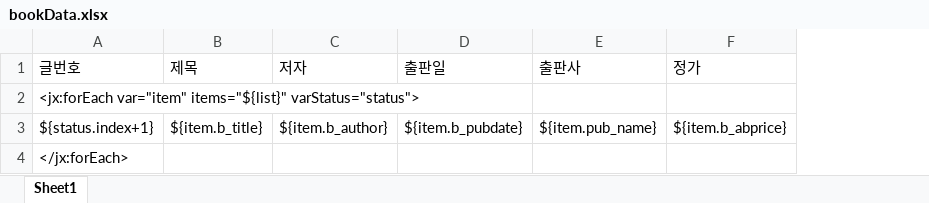
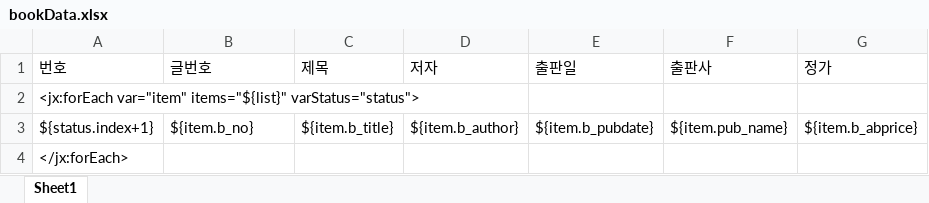
Before and after one commit to solifidian/ArcheTypeRepo, an Excel workbook: bookingProject/src/main/webapp/WEB-INF/excel/bookData.xlsx, sheet Sheet1, drawn as a sheet; values as stored, in another font and other column widths than the file's, no borders; addresses are those after the commit; the diff names each change by its address in the sheet, - before the commit and + after, or states it on an @@ line.

```diff
--- a/bookingProject/src/main/webapp/WEB-INF/excel/bookData.xlsx (sheet Sheet1)
+++ b/bookingProject/src/main/webapp/WEB-INF/excel/bookData.xlsx (sheet Sheet1)
+column A (번호), rows 2-4: <jx:forEach var="item" items="${list}" varStatus="status"> | ${status.index+1} | </jx:forEach>
-B2 (글번호): <jx:forEach var="item" items="${list}" varStatus="status">
+B2 (글번호): (empty)
-B3 (글번호): ${status.index+1}
+B3 (글번호): ${item.b_no}
-B4 (글번호): </jx:forEach>
+B4 (글번호): (empty)
```
Also changed, not shown: 8 other files.
